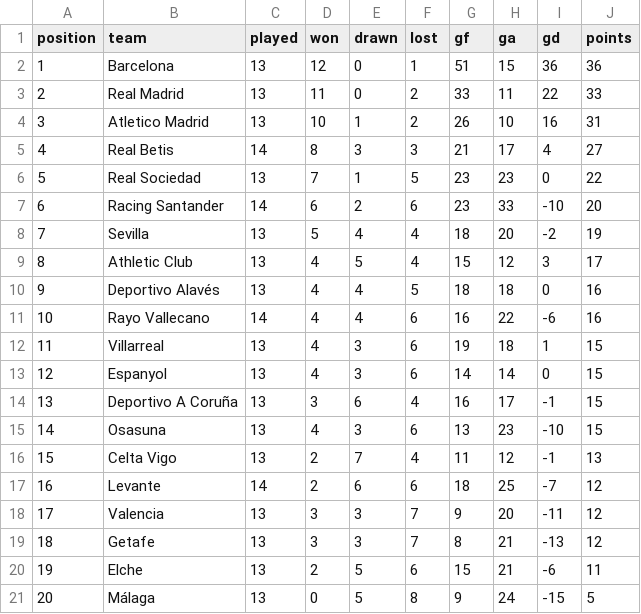
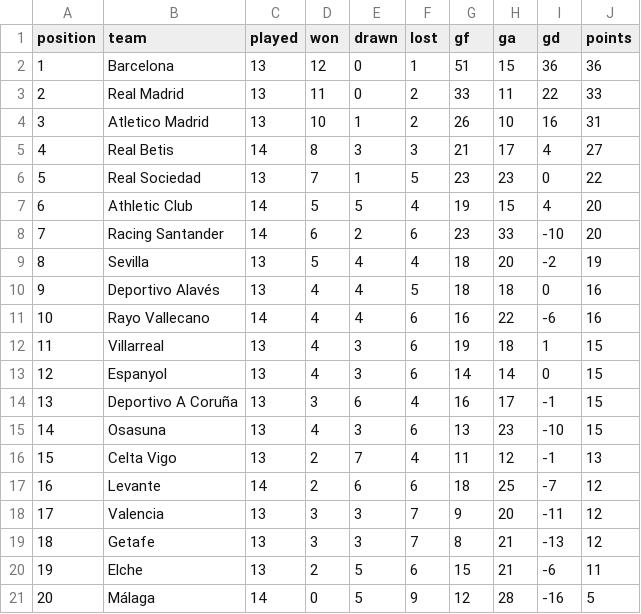
Before and after one commit to RShiri/XLALIGA, a CSV file: laliga_dashboard/database/standings.csv, drawn as a sheet.

```diff
--- a/laliga_dashboard/database/standings.csv
+++ b/laliga_dashboard/database/standings.csv
@@ -6,5 +6,5 @@ position,team,played,won,drawn,lost,gf,ga,gd,points
 5,Real Sociedad,13,7,1,5,23,23,0,22
-6,Racing Santander,14,6,2,6,23,33,-10,20
-7,Sevilla,13,5,4,4,18,20,-2,19
-8,Athletic Club,13,4,5,4,15,12,3,17
+6,Athletic Club,14,5,5,4,19,15,4,20
+7,Racing Santander,14,6,2,6,23,33,-10,20
+8,Sevilla,13,5,4,4,18,20,-2,19
 9,Deportivo Alavés,13,4,4,5,18,18,0,16
@@ -20,2 +20,2 @@ position,team,played,won,drawn,lost,gf,ga,gd,points
 19,Elche,13,2,5,6,15,21,-6,11
-20,Málaga,13,0,5,8,9,24,-15,5
+20,Málaga,14,0,5,9,12,28,-16,5
```
Also changed, not shown: laliga_dashboard/database/player_match_stats.csv, laliga_dashboard/database/players.csv, 19 other files.
